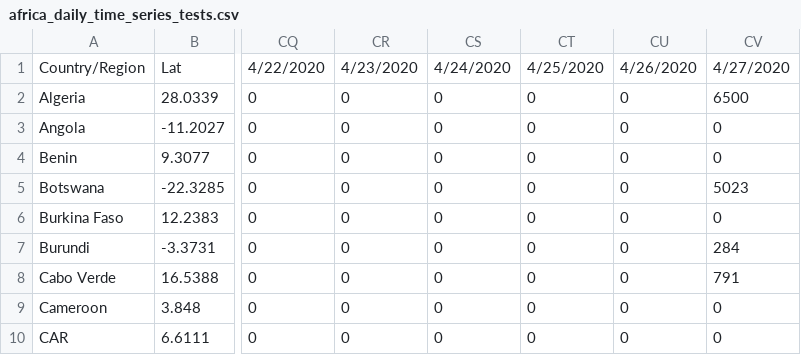
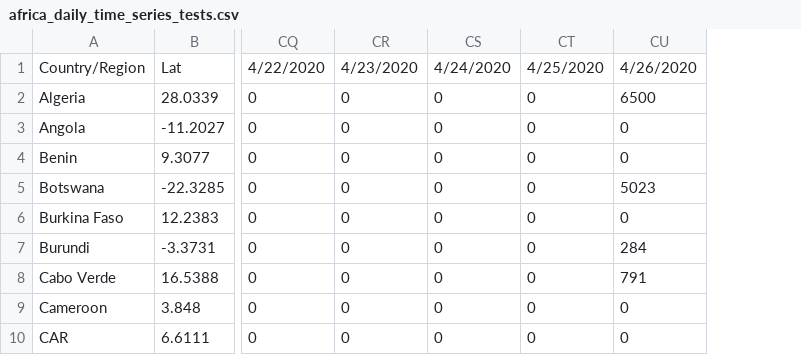
Before and after one commit to dsfsi/covid19africa, a CSV file: data/africa_daily_time_series_tests.csv, drawn as a sheet; only a part is shown, gaps mark what is left out; removed rows and columns are numbered as before the commit, all else as after; the diff names each change by its address in the sheet, - before the commit and + after, or states it on an @@ line.

```diff
--- a/data/africa_daily_time_series_tests.csv
+++ b/data/africa_daily_time_series_tests.csv
-column CU, rows 1-10: 4/26/2020 | 0 | 0 | 0 | 0 | 0 | 0 | 0 | 0 | 0
-CU1: 4/27/2020
+CU1: 4/26/2020
```
Also changed, not shown: data/africa_daily_time_series_cases.csv, data/africa_daily_time_series_deaths.csv, 1 other file.
